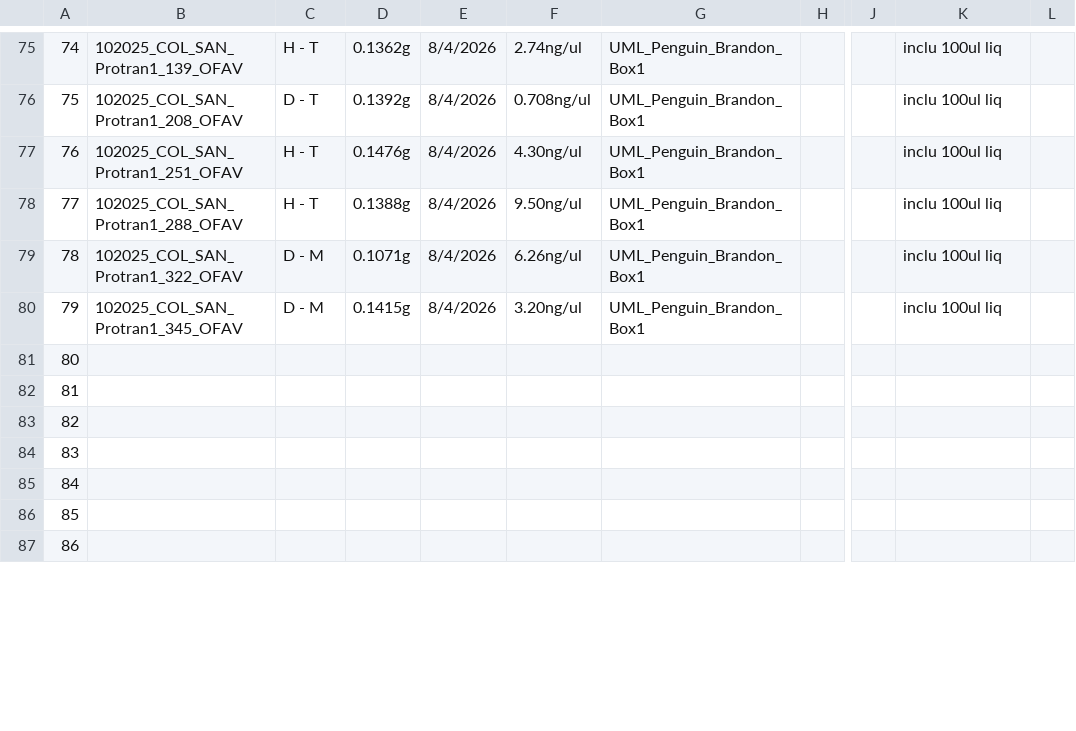
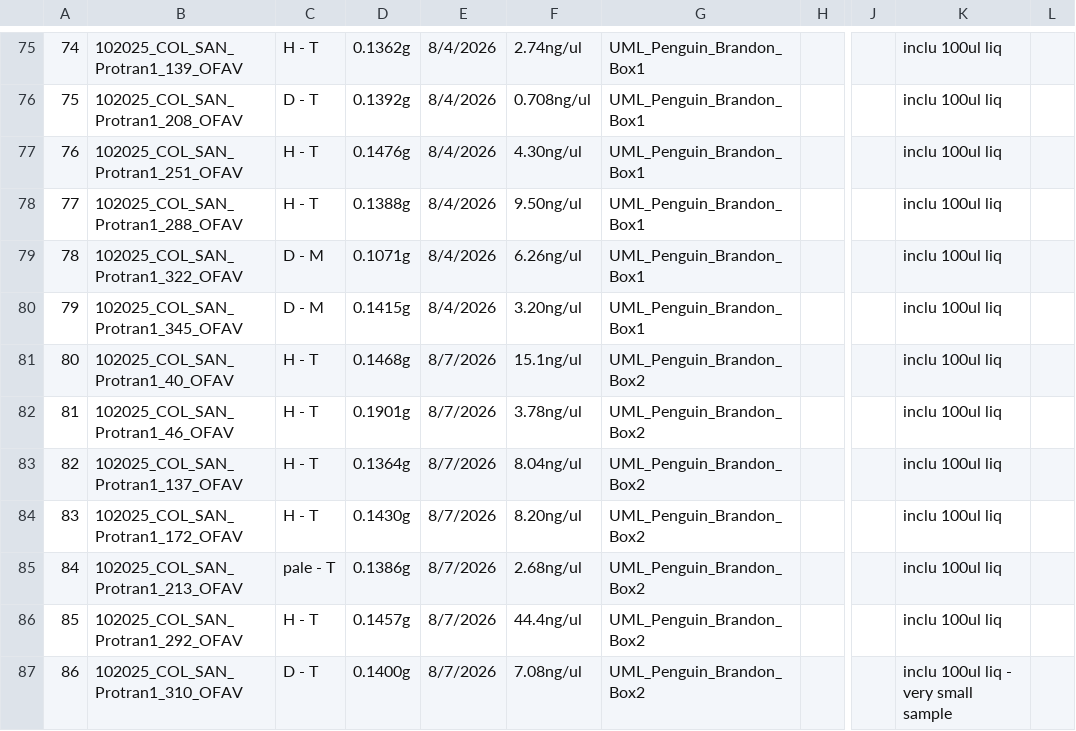
Before and after one commit to GWLab-UML/SAN_CORDAP, a CSV file: Probiotics_Transmission_Data/Metagenomics_Tracker_Protran.csv, drawn as a sheet; only a part is shown, gaps mark what is left out; the diff covers the shown part only; the diff names each change by its address in the sheet, - before the commit and + after, or states it on an @@ line.

Commit message:
08/07/26 Update
Extracted samples 40,46,137,172,213,292,310,336,347. Updated the appropriate sheet

```diff
--- a/Probiotics_Transmission_Data/Metagenomics_Tracker_Protran.csv
+++ b/Probiotics_Transmission_Data/Metagenomics_Tracker_Protran.csv
-B81: (empty)
+B81: 102025_COL_SAN_Protran1_40_OFAV
-C81:C84: (empty)
+C81:C84: H - T
-D81: (empty)
+D81: 0.1468g
-E81:E87: (empty)
+E81:E87: 8/7/2026
-F81: (empty)
+F81: 15.1ng/ul
-G81:G87: (empty)
+G81:G87: UML_Penguin_Brandon_Box2
-K81:K86: (empty)
+K81:K86: inclu 100ul liq
-B82: (empty)
+B82: 102025_COL_SAN_Protran1_46_OFAV
-D82: (empty)
+D82: 0.1901g
-F82: (empty)
+F82: 3.78ng/ul
-B83: (empty)
+B83: 102025_COL_SAN_Protran1_137_OFAV
-D83: (empty)
+D83: 0.1364g
-F83: (empty)
+F83: 8.04ng/ul
-B84: (empty)
+B84: 102025_COL_SAN_Protran1_172_OFAV
-D84: (empty)
+D84: 0.1430g
-F84: (empty)
+F84: 8.20ng/ul
-B85: (empty)
+B85: 102025_COL_SAN_Protran1_213_OFAV
-C85: (empty)
+C85: pale - T
-D85: (empty)
+D85: 0.1386g
-F85: (empty)
+F85: 2.68ng/ul
-B86: (empty)
+B86: 102025_COL_SAN_Protran1_292_OFAV
-C86: (empty)
+C86: H - T
-D86: (empty)
+D86: 0.1457g
-F86: (empty)
+F86: 44.4ng/ul
-B87: (empty)
+B87: 102025_COL_SAN_Protran1_310_OFAV
-C87: (empty)
+C87: D - T
-D87: (empty)
+D87: 0.1400g
-F87: (empty)
+F87: 7.08ng/ul
-K87: (empty)
+K87: inclu 100ul liq - very small sample
```
Also changed, not shown: 14 edited cells elsewhere in this file, Probiotics_Transmission_Data/COL_SAN_protran_sample_data.csv.
